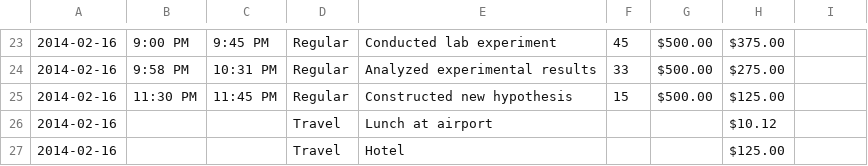
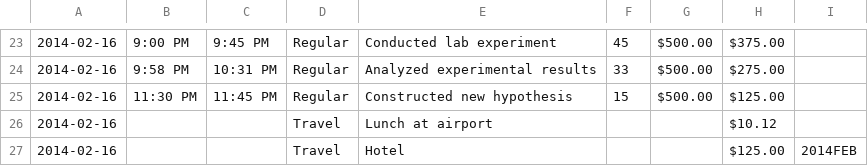
Before and after one commit to mattmight/invoice-generator, a TSV file: example/example.tsv, drawn as a sheet; only a part is shown, gaps mark what is left out; the diff names each change by its address in the sheet, - before the commit and + after, or states it on an @@ line.

```diff
--- a/example/example.tsv
+++ b/example/example.tsv
-I27: (empty)
+I27: 2014FEB
```
Also changed, not shown: 3 other files.
